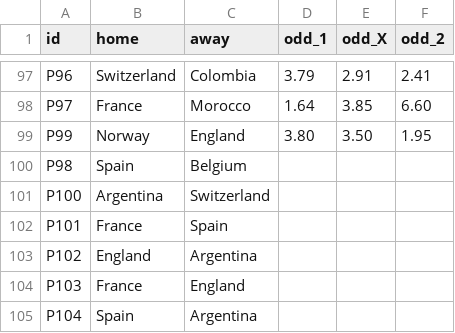
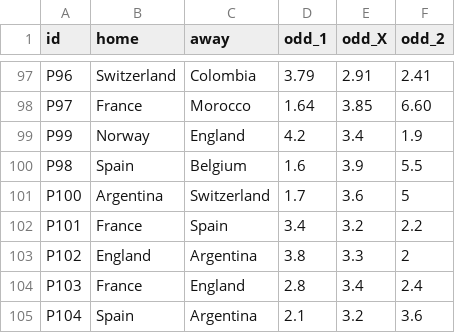
Before and after one commit to innovationwizard/2026WC, a CSV file: web/data/market_odds.csv, drawn as a sheet; only a part is shown, gaps mark what is left out.

Commit message:
resultados + cuotas cuartos→final (P98–P104) — dataset completo hasta la final

```diff
--- a/web/data/market_odds.csv
+++ b/web/data/market_odds.csv
@@ -98,8 +98,8 @@ P96,Switzerland,Colombia,3.79,2.91,2.41
 P97,France,Morocco,1.64,3.85,6.60
-P99,Norway,England,3.80,3.50,1.95
-P98,Spain,Belgium,,,
-P100,Argentina,Switzerland,,,
-P101,France,Spain,,,
-P102,England,Argentina,,,
-P103,France,England,,,
-P104,Spain,Argentina,,,
+P99,Norway,England,4.2,3.4,1.9
+P98,Spain,Belgium,1.6,3.9,5.5
+P100,Argentina,Switzerland,1.7,3.6,5
+P101,France,Spain,3.4,3.2,2.2
+P102,England,Argentina,3.8,3.3,2
+P103,France,England,2.8,3.4,2.4
+P104,Spain,Argentina,2.1,3.2,3.6
```
Also changed, not shown: web/data/results_live.csv, 1 other file.
